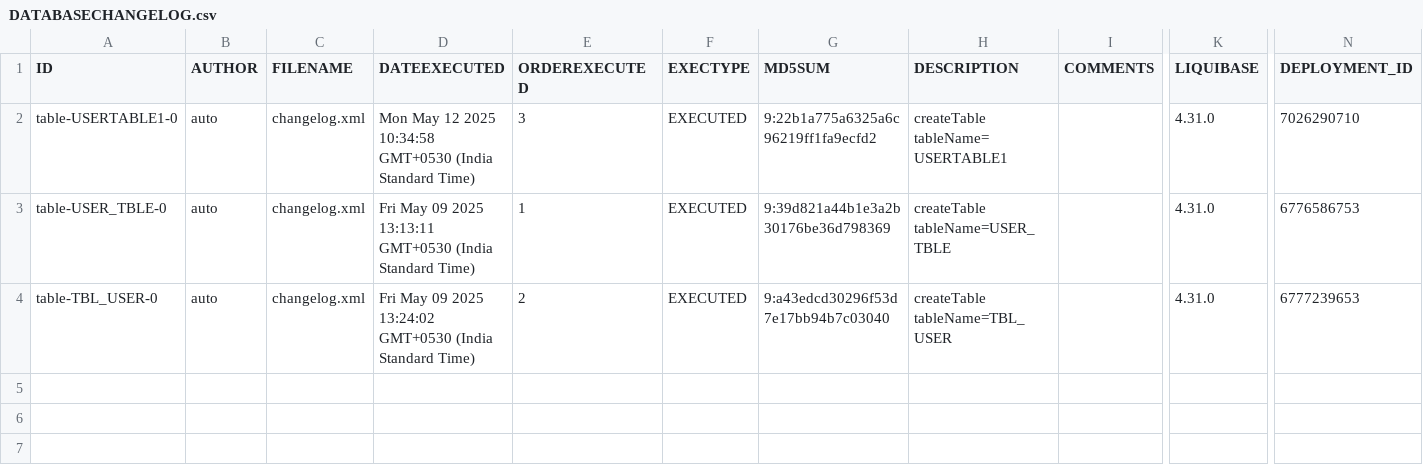
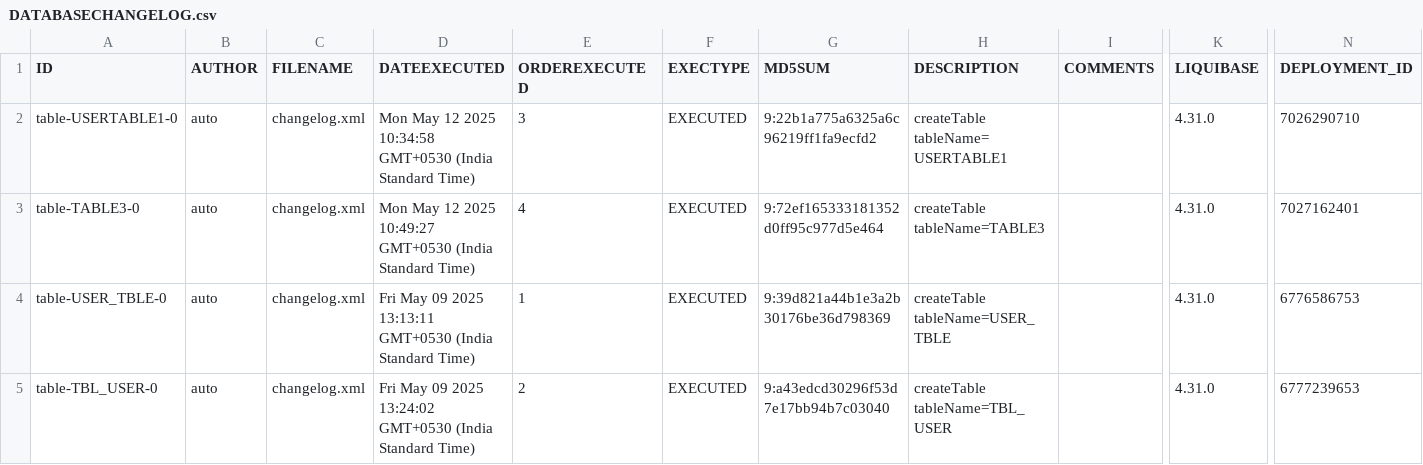
Before and after one commit to BhartiPund/liquibase-mysql-project-node, a CSV file: oracle_backup_ORACLE_CONNECTION/data/DATABASECHANGELOG.csv, drawn as a sheet; only a part is shown, gaps mark what is left out; rows hold the shown columns only; the diff names each change by its address in the sheet, - before the commit and + after, or states it on an @@ line.

Commit message:
Backup for ORACLE CONNECTION

```diff
--- a/oracle_backup_ORACLE_CONNECTION/data/DATABASECHANGELOG.csv
+++ b/oracle_backup_ORACLE_CONNECTION/data/DATABASECHANGELOG.csv
+row 3: table-TABLE3-0 | auto | changelog.xml | Mon May 12 2025 10:49:27 GMT+0530 (India Standard Time) | 4 | EXECUTED | 9:72ef165333181352d0ff95c977d5e464 | createTable tableName=TABLE3 |  | 4.31.0 | 7027162401
```
Also changed, not shown: 3 other files.
